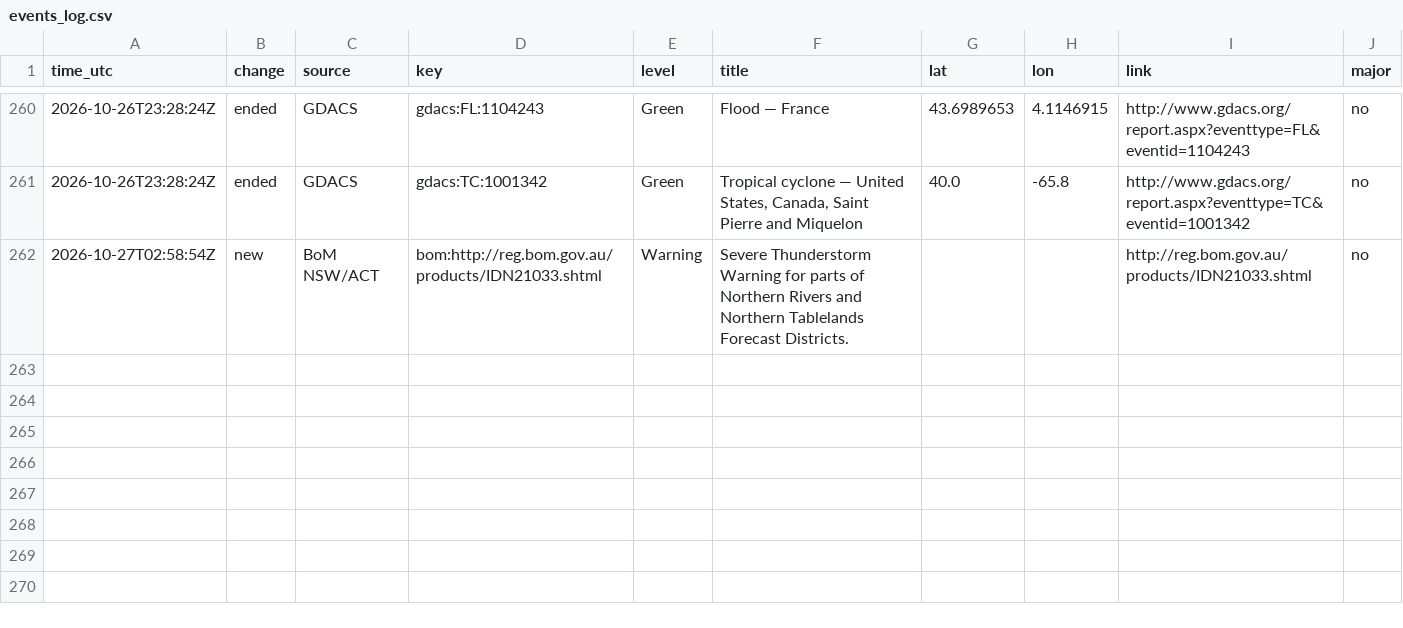
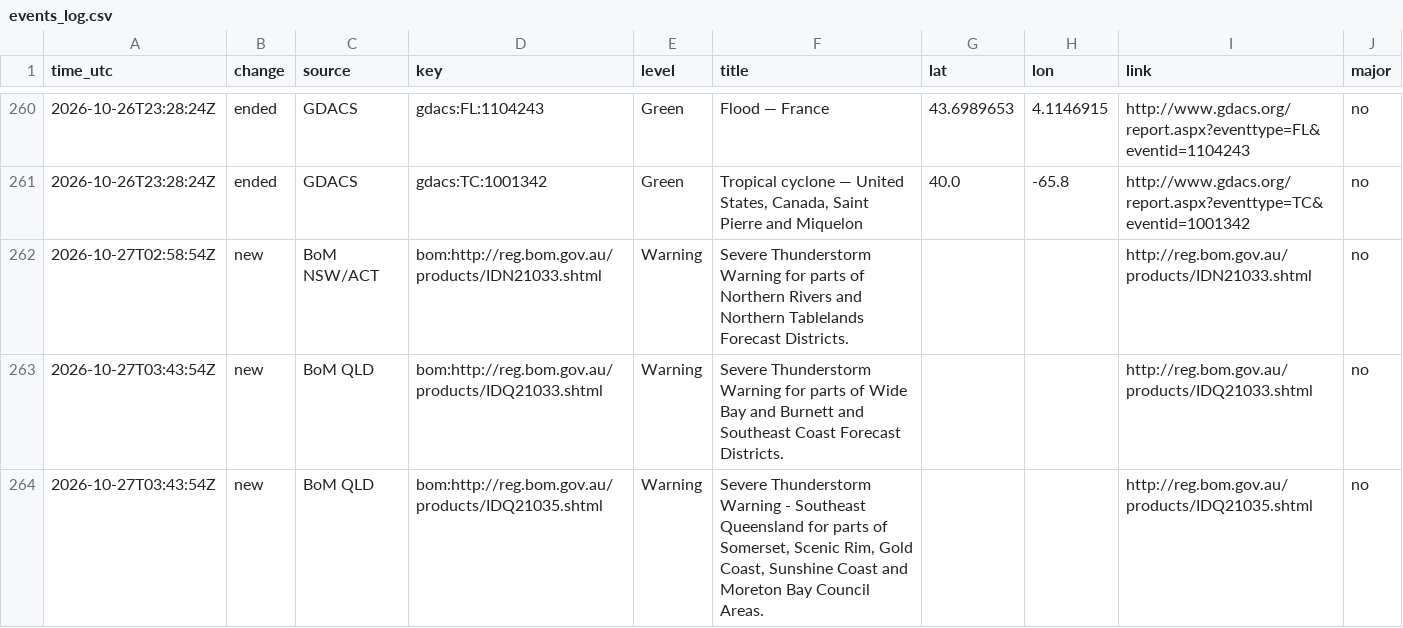
Before and after one commit to samuelmarcus-cell/hazard-alerts, a CSV file: events_log.csv, drawn as a sheet; only a part is shown, gaps mark what is left out.

Commit message:
Update state and event log

```diff
--- a/events_log.csv
+++ b/events_log.csv
@@ -262 +262,3 @@ time_utc,change,source,key,level,title,lat,lon,link,major
 2026-10-27T02:58:54Z,new,BoM NSW/ACT,bom:http://reg.bom.gov.au/products/IDN21033.shtml,Warning,Severe Thunderstorm Warning for parts of Northern Rivers and Northern Tablelands Forecast Districts.,,,http://reg.bom.gov.au/products/IDN21033.shtml,no
+2026-10-27T03:43:54Z,new,BoM QLD,bom:http://reg.bom.gov.au/products/IDQ21033.shtml,Warning,Severe Thunderstorm Warning for parts of Wide Bay and Burnett and Southeast Coast Forecast Districts.,,,http://reg.bom.gov.au/products/IDQ21033.shtml,no
+2026-10-27T03:43:54Z,new,BoM QLD,bom:http://reg.bom.gov.au/products/IDQ21035.shtml,Warning,"Severe Thunderstorm Warning - Southeast Queensland for parts of Somerset, Scenic Rim, Gold Coast, Sunshine Coast and Moreton Bay Council Areas.",,,http://reg.bom.gov.au/products/IDQ21035.shtml,no
```
Also changed, not shown: 1 other file.
